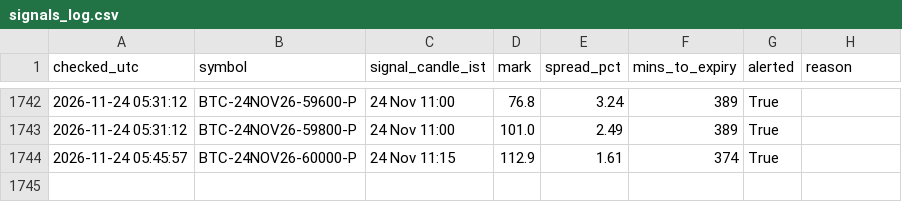
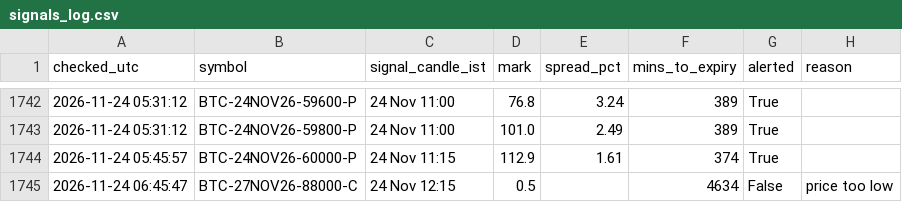
Before and after one commit to ankitkadam0100-a11y/cosmic-scanner, a CSV file: state/signals_log.csv, drawn as a sheet; only a part is shown, gaps mark what is left out; the diff names each change by its address in the sheet, - before the commit and + after, or states it on an @@ line.

Commit message:
scanner state

```diff
--- a/state/signals_log.csv
+++ b/state/signals_log.csv
+row 1745: 2026-11-24 06:45:47 | BTC-27NOV26-88000-C | 24 Nov 12:15 | 0.5 |  | 4634 | False | price too low
```
Also changed, not shown: 1 other file.
